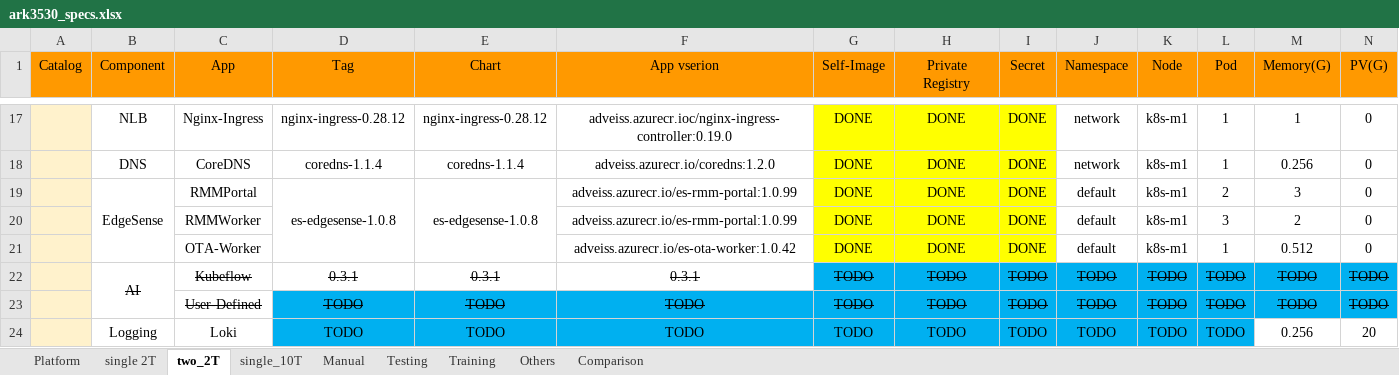
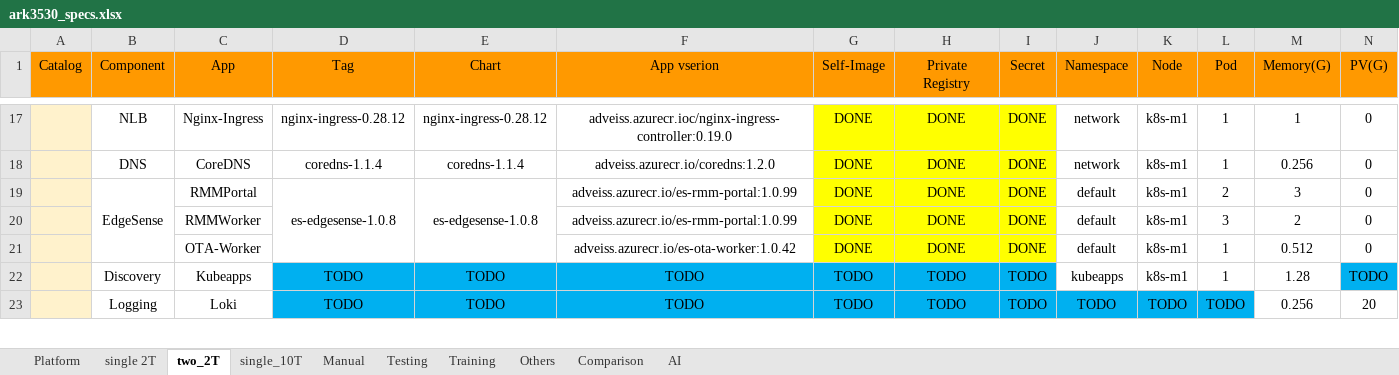
Before and after one commit to TsubasaEX/Tracks, an Excel workbook: spec/ark3530_specs.xlsx, sheet two_2T, drawn as a sheet; only a part is shown, gaps mark what is left out; values as stored, in another font and other column widths than the file's, no borders; removed rows and columns are numbered as before the commit, all else as after; rows hold the shown columns only; the diff covers the shown part only; the diff names each change by its address in the sheet, - before the commit and + after, or states it on an @@ line.

```diff
--- a/spec/ark3530_specs.xlsx (sheet two_2T)
+++ b/spec/ark3530_specs.xlsx (sheet two_2T)
+sheet tab: AI
-row 22:  | AI | Kubeflow | 0.3.1 | 0.3.1 | 0.3.1 | TODO | TODO | TODO | TODO | TODO | TODO | TODO | TODO
-row 23:  |  | User-Defined | TODO | TODO | TODO | TODO | TODO | TODO | TODO | TODO | TODO | TODO | TODO
@@ row 25 moved to row 22: Discovery @@
```
Also changed, not shown: 2 edited cells and cell formats elsewhere in this sheet, sheet single 2T.
